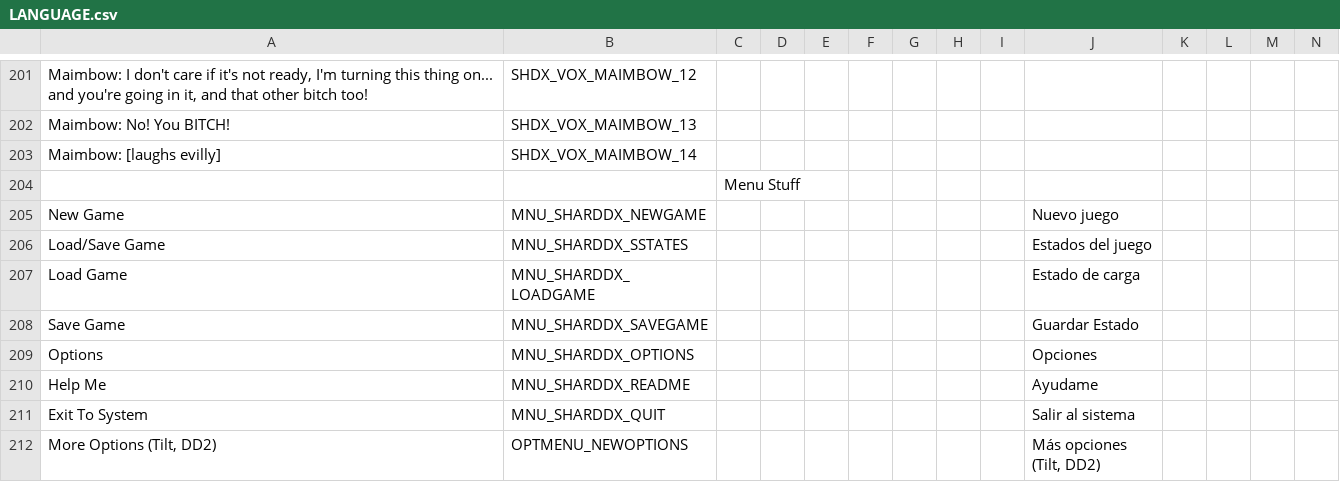
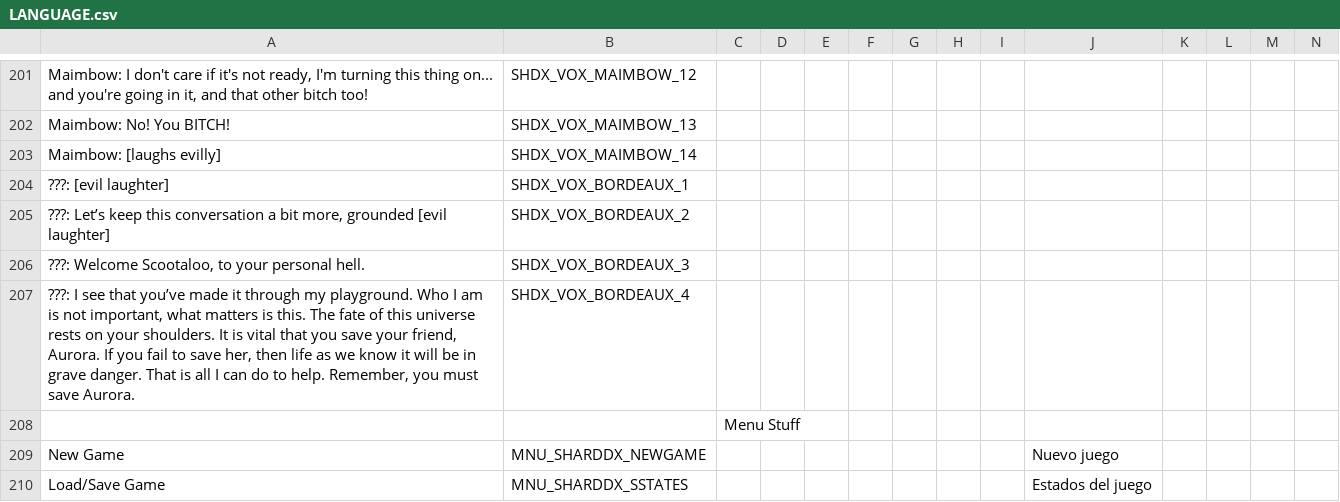
Before and after one commit to marius851000/ScootHardDX, a CSV file: LANGUAGE.csv, drawn as a sheet; only a part is shown, gaps mark what is left out; the shorter side is filled out with more unchanged rows; rows hold the shown columns only; the diff names each change by its address in the sheet, - before the commit and + after, or states it on an @@ line.

Commit message:
Add Bordeaux Vox

```diff
--- a/LANGUAGE.csv
+++ b/LANGUAGE.csv
+row 204: ???: [evil laughter] | SHDX_VOX_BORDEAUX_1
+row 205: ???: Let’s keep this conversation a bit more, grounded [evil laughter] | SHDX_VOX_BORDEAUX_2
+row 206: ???: Welcome Scootaloo, to your personal hell. | SHDX_VOX_BORDEAUX_3
+row 207: ???: I see that you’ve made it through my playground. Who I am is not important, what matters is this. The fate of this universe rests on your shoulders. It is vital that you save your friend, Aurora. If you fail to save her, then life as we know it will be in grave danger. That is all I can do to help. Remember, you must save Aurora. | SHDX_VOX_BORDEAUX_4
```
Also changed, not shown: 3 other files.
